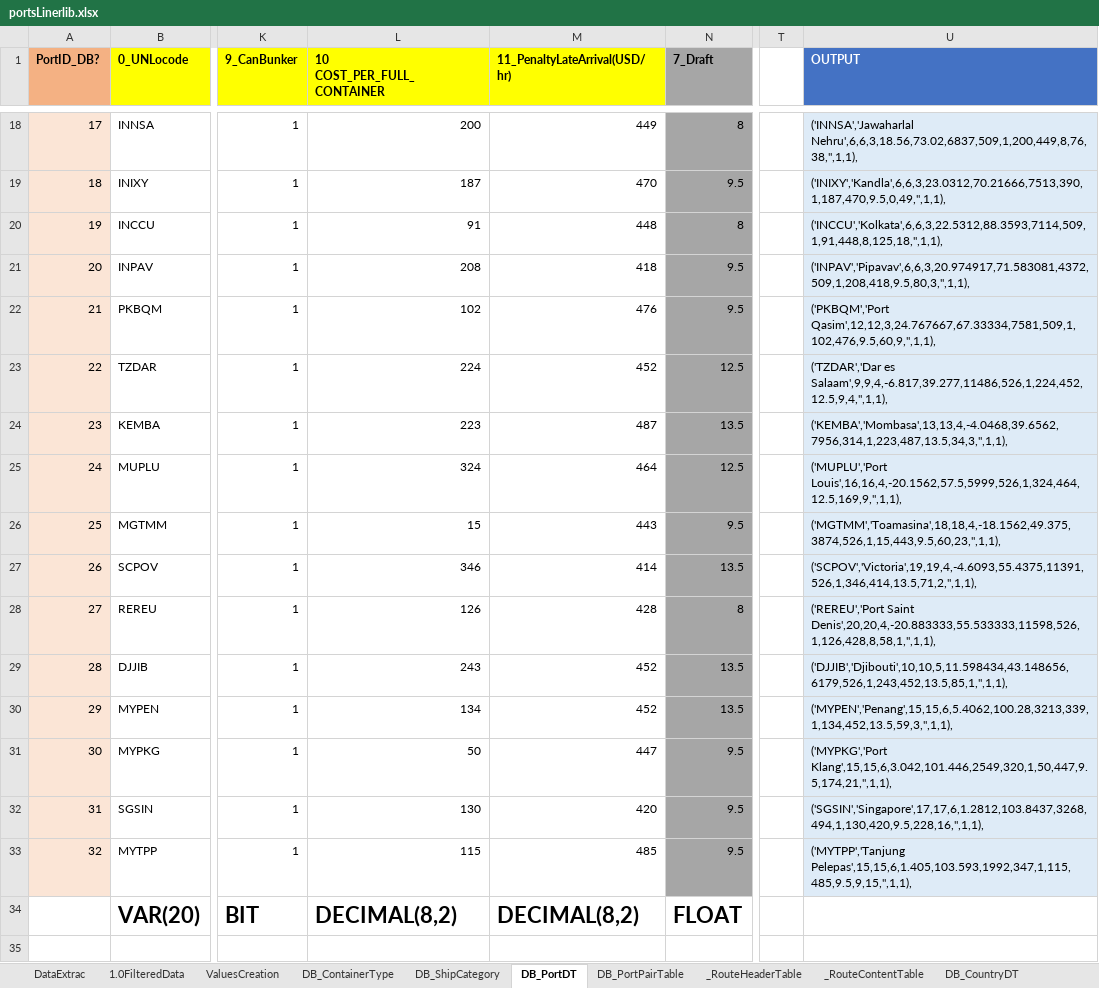
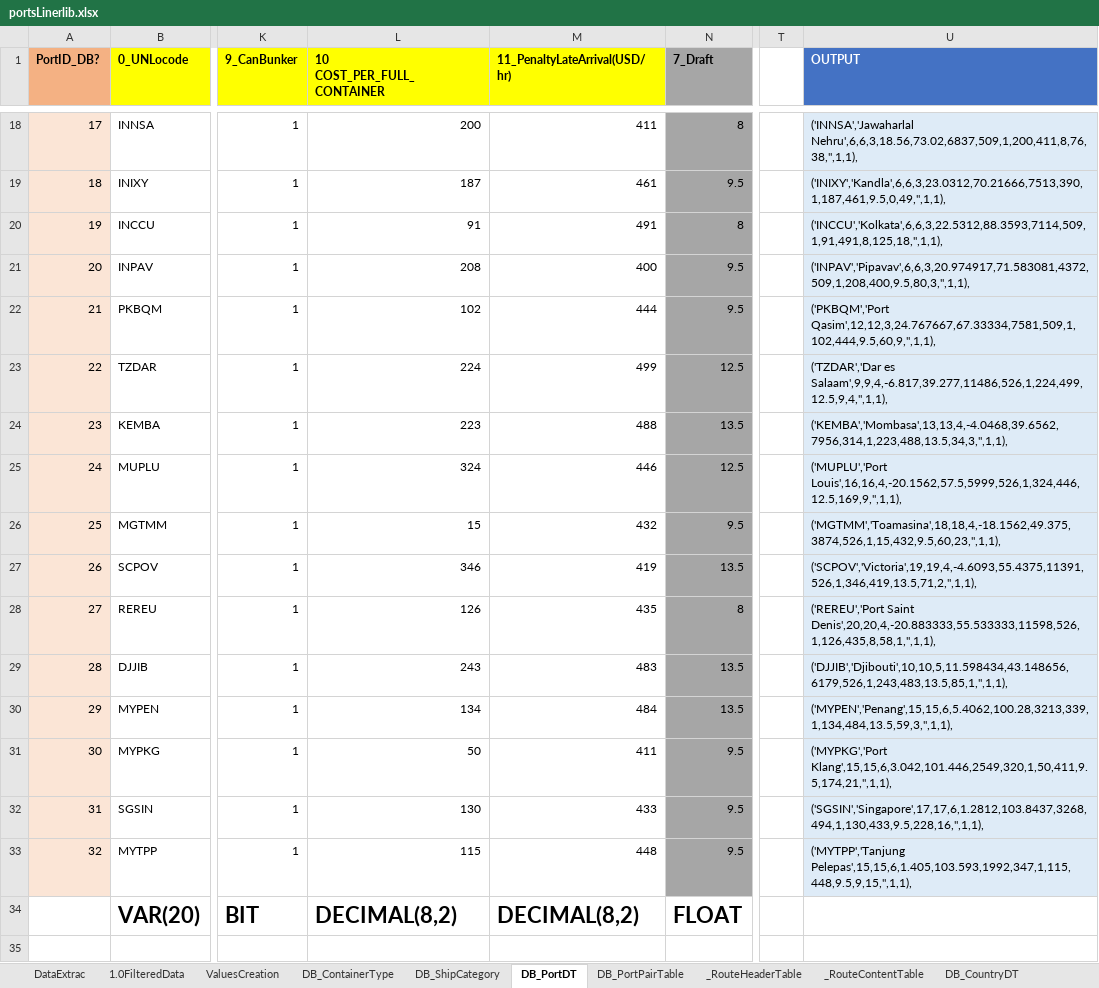
Before and after one commit to LooAlex/FYP_OptimizeFreight, an Excel workbook: src/Data_Resource/portsLinerlib.xlsx, sheet DB_PortDT, drawn as a sheet; only a part is shown, gaps mark what is left out; values as stored, in another font and other column widths than the file's, no borders; the diff covers the shown part only; the diff names each change by its address in the sheet, - before the commit and + after, or states it on an @@ line.

```diff
--- a/src/Data_Resource/portsLinerlib.xlsx (sheet DB_PortDT)
+++ b/src/Data_Resource/portsLinerlib.xlsx (sheet DB_PortDT)
-M18 (11_PenaltyLateArrival(USD/hr)): 449
+M18 (11_PenaltyLateArrival(USD/hr)): 411
-U18 (OUTPUT): ('INNSA','Jawaharlal Nehru',6,6,3,18.56,73.02,6837,509,1,200,449,8,76,38,'',1,1),
+U18 (OUTPUT): ('INNSA','Jawaharlal Nehru',6,6,3,18.56,73.02,6837,509,1,200,411,8,76,38,'',1,1),
-M19 (11_PenaltyLateArrival(USD/hr)): 470
+M19 (11_PenaltyLateArrival(USD/hr)): 461
-U19 (OUTPUT): ('INIXY','Kandla',6,6,3,23.0312,70.21666,7513,390,1,187,470,9.5,0,49,'',1,1),
+U19 (OUTPUT): ('INIXY','Kandla',6,6,3,23.0312,70.21666,7513,390,1,187,461,9.5,0,49,'',1,1),
-M20 (11_PenaltyLateArrival(USD/hr)): 448
+M20 (11_PenaltyLateArrival(USD/hr)): 491
-U20 (OUTPUT): ('INCCU','Kolkata',6,6,3,22.5312,88.3593,7114,509,1,91,448,8,125,18,'',1,1),
+U20 (OUTPUT): ('INCCU','Kolkata',6,6,3,22.5312,88.3593,7114,509,1,91,491,8,125,18,'',1,1),
-M21 (11_PenaltyLateArrival(USD/hr)): 418
+M21 (11_PenaltyLateArrival(USD/hr)): 400
-U21 (OUTPUT): ('INPAV','Pipavav',6,6,3,20.974917,71.583081,4372,509,1,208,418,9.5,80,3,'',1,1),
+U21 (OUTPUT): ('INPAV','Pipavav',6,6,3,20.974917,71.583081,4372,509,1,208,400,9.5,80,3,'',1,1),
-M22 (11_PenaltyLateArrival(USD/hr)): 476
+M22 (11_PenaltyLateArrival(USD/hr)): 444
-U22 (OUTPUT): ('PKBQM','Port Qasim',12,12,3,24.767667,67.33334,7581,509,1,102,476,9.5,60,9,'',1,1),
+U22 (OUTPUT): ('PKBQM','Port Qasim',12,12,3,24.767667,67.33334,7581,509,1,102,444,9.5,60,9,'',1,1),
-M23 (11_PenaltyLateArrival(USD/hr)): 452
+M23 (11_PenaltyLateArrival(USD/hr)): 499
-U23 (OUTPUT): ('TZDAR','Dar es Salaam',9,9,4,-6.817,39.277,11486,526,1,224,452,12.5,9,4,'',1,1),
+U23 (OUTPUT): ('TZDAR','Dar es Salaam',9,9,4,-6.817,39.277,11486,526,1,224,499,12.5,9,4,'',1,1),
-M24 (11_PenaltyLateArrival(USD/hr)): 487
+M24 (11_PenaltyLateArrival(USD/hr)): 488
-U24 (OUTPUT): ('KEMBA','Mombasa',13,13,4,-4.0468,39.6562,7956,314,1,223,487,13.5,34,3,'',1,1),
+U24 (OUTPUT): ('KEMBA','Mombasa',13,13,4,-4.0468,39.6562,7956,314,1,223,488,13.5,34,3,'',1,1),
-M25 (11_PenaltyLateArrival(USD/hr)): 464
+M25 (11_PenaltyLateArrival(USD/hr)): 446
-U25 (OUTPUT): ('MUPLU','Port Louis',16,16,4,-20.1562,57.5,5999,526,1,324,464,12.5,169,9,'',1,1),
+U25 (OUTPUT): ('MUPLU','Port Louis',16,16,4,-20.1562,57.5,5999,526,1,324,446,12.5,169,9,'',1,1),
-M26 (11_PenaltyLateArrival(USD/hr)): 443
+M26 (11_PenaltyLateArrival(USD/hr)): 432
-U26 (OUTPUT): ('MGTMM','Toamasina',18,18,4,-18.1562,49.375,3874,526,1,15,443,9.5,60,23,'',1,1),
+U26 (OUTPUT): ('MGTMM','Toamasina',18,18,4,-18.1562,49.375,3874,526,1,15,432,9.5,60,23,'',1,1),
-M27 (11_PenaltyLateArrival(USD/hr)): 414
+M27 (11_PenaltyLateArrival(USD/hr)): 419
-U27 (OUTPUT): ('SCPOV','Victoria',19,19,4,-4.6093,55.4375,11391,526,1,346,414,13.5,71,2,'',1,1),
+U27 (OUTPUT): ('SCPOV','Victoria',19,19,4,-4.6093,55.4375,11391,526,1,346,419,13.5,71,2,'',1,1),
-M28 (11_PenaltyLateArrival(USD/hr)): 428
+M28 (11_PenaltyLateArrival(USD/hr)): 435
-U28 (OUTPUT): ('REREU','Port Saint Denis',20,20,4,-20.883333,55.533333,11598,526,1,126,428,8,58,1,'',1,1),
+U28 (OUTPUT): ('REREU','Port Saint Denis',20,20,4,-20.883333,55.533333,11598,526,1,126,435,8,58,1,'',1,1),
-M29 (11_PenaltyLateArrival(USD/hr)): 452
+M29 (11_PenaltyLateArrival(USD/hr)): 483
-U29 (OUTPUT): ('DJJIB','Djibouti',10,10,5,11.598434,43.148656,6179,526,1,243,452,13.5,85,1,'',1,1),
+U29 (OUTPUT): ('DJJIB','Djibouti',10,10,5,11.598434,43.148656,6179,526,1,243,483,13.5,85,1,'',1,1),
-M30 (11_PenaltyLateArrival(USD/hr)): 452
+M30 (11_PenaltyLateArrival(USD/hr)): 484
-U30 (OUTPUT): ('MYPEN','Penang',15,15,6,5.4062,100.28,3213,339,1,134,452,13.5,59,3,'',1,1),
+U30 (OUTPUT): ('MYPEN','Penang',15,15,6,5.4062,100.28,3213,339,1,134,484,13.5,59,3,'',1,1),
-M31 (11_PenaltyLateArrival(USD/hr)): 447
+M31 (11_PenaltyLateArrival(USD/hr)): 411
-U31 (OUTPUT): ('MYPKG','Port Klang',15,15,6,3.042,101.446,2549,320,1,50,447,9.5,174,21,'',1,1),
+U31 (OUTPUT): ('MYPKG','Port Klang',15,15,6,3.042,101.446,2549,320,1,50,411,9.5,174,21,'',1,1),
-M32 (11_PenaltyLateArrival(USD/hr)): 420
+M32 (11_PenaltyLateArrival(USD/hr)): 433
-U32 (OUTPUT): ('SGSIN','Singapore',17,17,6,1.2812,103.8437,3268,494,1,130,420,9.5,228,16,'',1,1),
+U32 (OUTPUT): ('SGSIN','Singapore',17,17,6,1.2812,103.8437,3268,494,1,130,433,9.5,228,16,'',1,1),
-M33 (11_PenaltyLateArrival(USD/hr)): 485
+M33 (11_PenaltyLateArrival(USD/hr)): 448
-U33 (OUTPUT): ('MYTPP','Tanjung Pelepas',15,15,6,1.405,103.593,1992,347,1,115,485,9.5,9,15,'',1,1),
+U33 (OUTPUT): ('MYTPP','Tanjung Pelepas',15,15,6,1.405,103.593,1992,347,1,115,448,9.5,9,15,'',1,1),
```
Also changed, not shown: 32 edited cells elsewhere in this sheet, sheet DB_ShipCategory, 7 other files.
